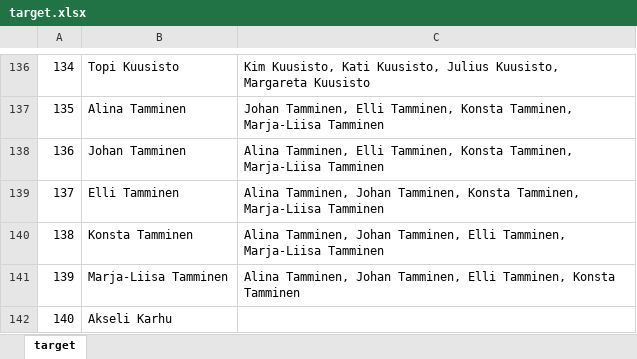
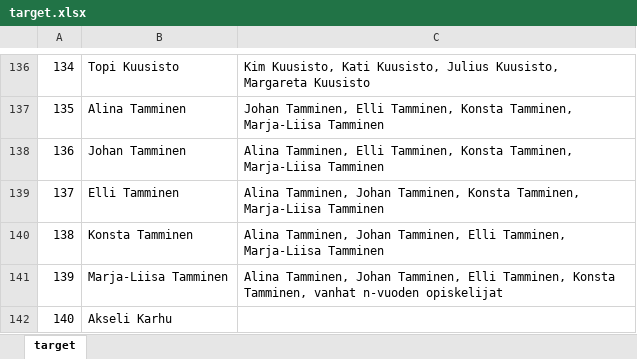
Before and after one commit to rytilahti-juuso/seating-order-organizer, an Excel workbook: target.xlsx, sheet target, drawn as a sheet; only a part is shown, gaps mark what is left out; values as stored, in another font and other column widths than the file's, no borders; the diff names each change by its address in the sheet, - before the commit and + after, or states it on an @@ line.

Commit message:
One participant now has wish that has "old students" in the wishes
- So now one participant has legit wishes and one wish that is not directly participant name ("vanhat n-vuoden opiskelijat"). This is to help testing with the special cases of seating wishes.

```diff
--- a/target.xlsx (sheet target)
+++ b/target.xlsx (sheet target)
-C141: …Tamminen, Konsta Tamminen
+C141: …Tamminen, Konsta Tamminen, vanhat n-vuoden opiskelijat
```
